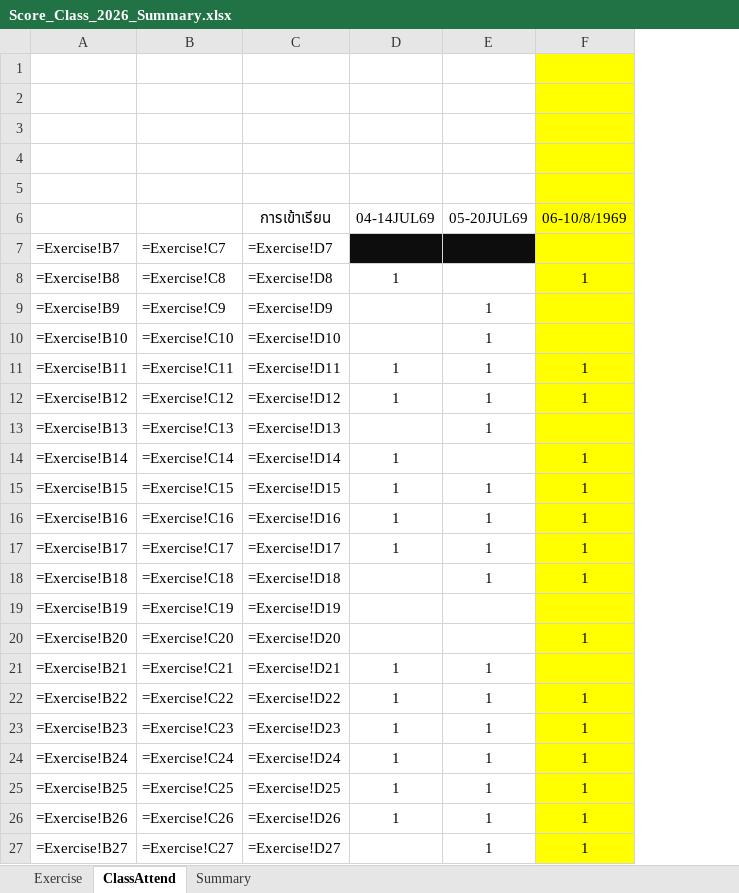
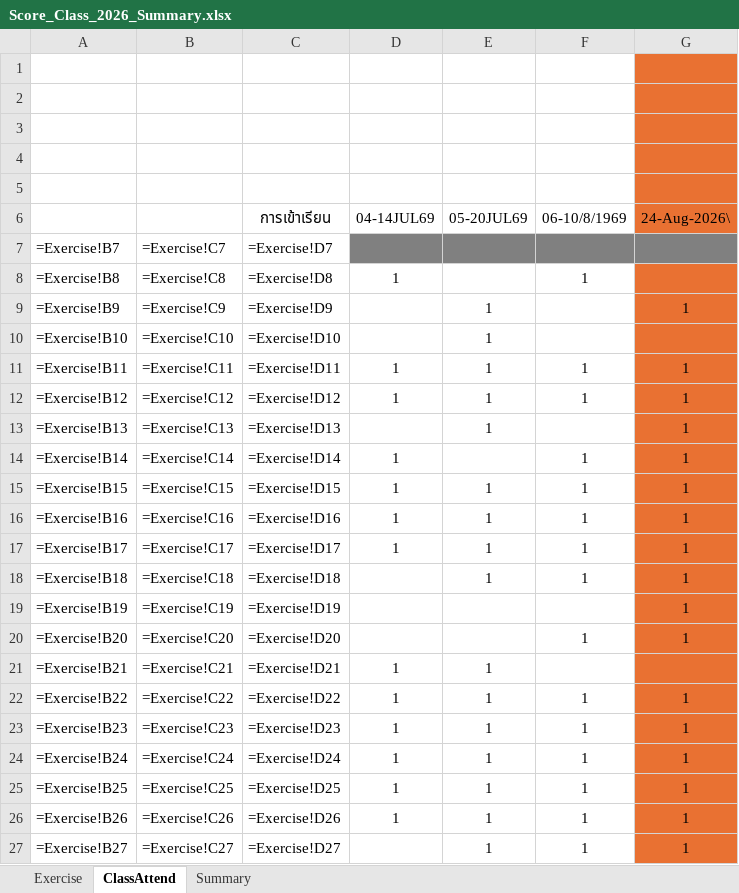
Before and after one commit to phisan-chula/2026-KU_MapProjection, an Excel workbook: Score_Class_2026_Summary.xlsx, sheet ClassAttend, drawn as a sheet; only a part is shown; values as stored, in another font and other column widths than the file's, no borders; formulas without a stored value are shown as written; the diff covers the shown part only; the diff names each change by its address in the sheet, - before the commit and + after, or states it on an @@ line.

```diff
--- a/Score_Class_2026_Summary.xlsx (sheet ClassAttend)
+++ b/Score_Class_2026_Summary.xlsx (sheet ClassAttend)
+column G (24-Aug-2026\), rows 9-27: 1 |  | 1 | 1 | 1 | 1 | 1 | 1 | 1 | 1 | 1 | 1 |  | 1 | 1 | 1 | 1 | 1 | 1
-F1:F6 fill: #FFFF00
+F1:F6 fill: none
-D7:E7 fill: #0D0D0D
+D7:E7 fill: #808080
-F7 fill: #FFFF00
+F7 fill: #808080
-F8:F27 fill: #FFFF00
+F8:F27 fill: none
```
Also changed, not shown: cell formats elsewhere in this sheet, sheet Summary, sheet Exercise, charts or pictures, Score_Class_2026.xlsx, 2 other files.
